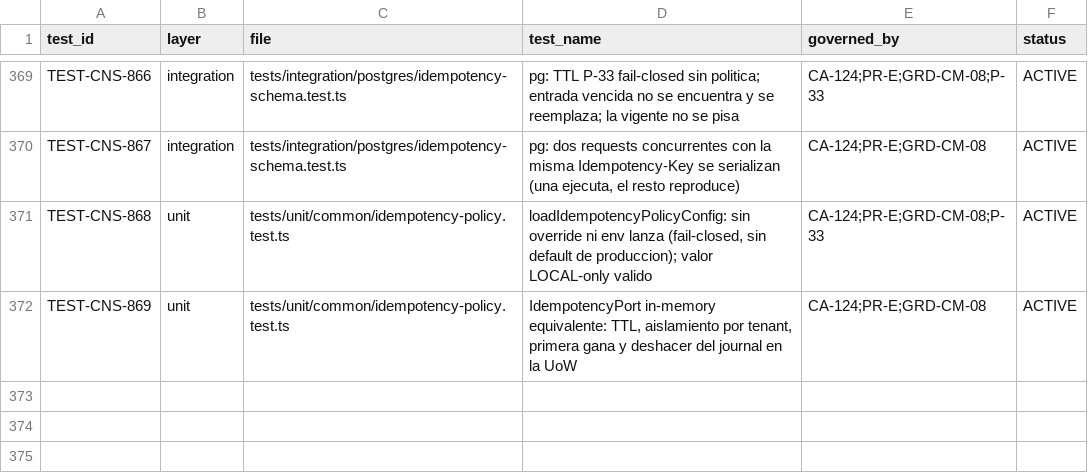
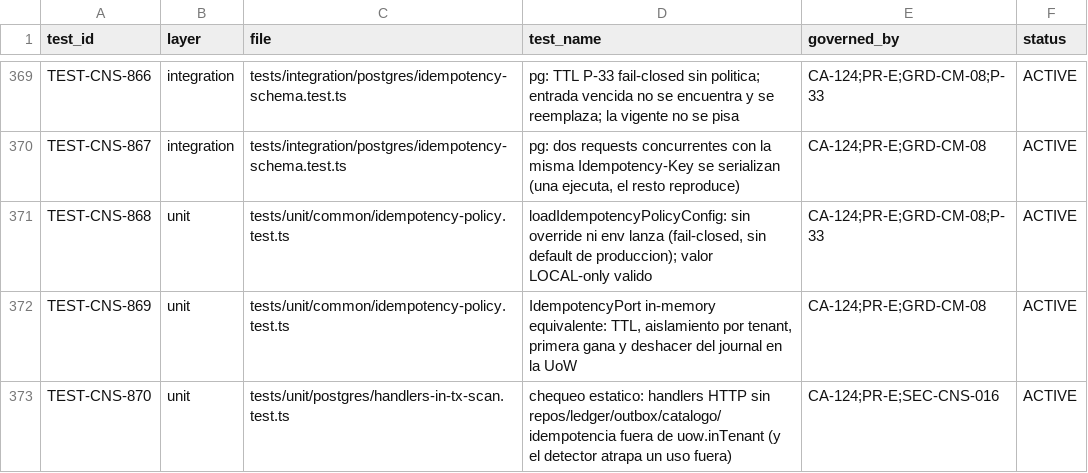
Before and after one commit to carlosoyarzun/betaconsent, a CSV file: traceability/test-matrix.csv, drawn as a sheet; only a part is shown, gaps mark what is left out.

```diff
--- a/traceability/test-matrix.csv
+++ b/traceability/test-matrix.csv
@@ -372 +372,2 @@ TEST-CNS-868,unit,tests/unit/common/idempotency-policy.test.ts,"loadIdempotencyP
 TEST-CNS-869,unit,tests/unit/common/idempotency-policy.test.ts,"IdempotencyPort in-memory equivalente: TTL, aislamiento por tenant, primera gana y deshacer del journal en la UoW","CA-124;PR-E;GRD-CM-08",ACTIVE
+TEST-CNS-870,unit,tests/unit/postgres/handlers-in-tx-scan.test.ts,"chequeo estatico: handlers HTTP sin repos/ledger/outbox/catalogo/idempotencia fuera de uow.inTenant (y el detector atrapa un uso fuera)","CA-124;PR-E;SEC-CNS-016",ACTIVE
```
Also changed, not shown: 1 other file.
